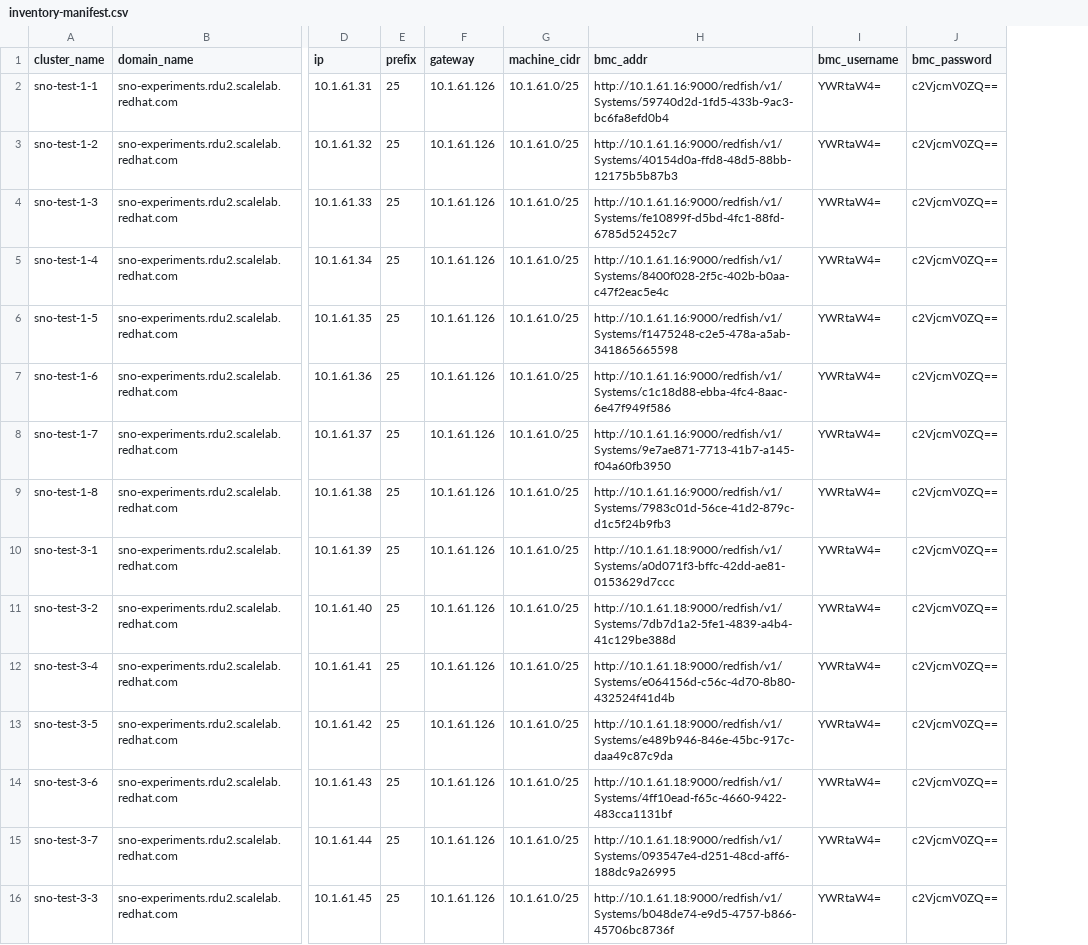
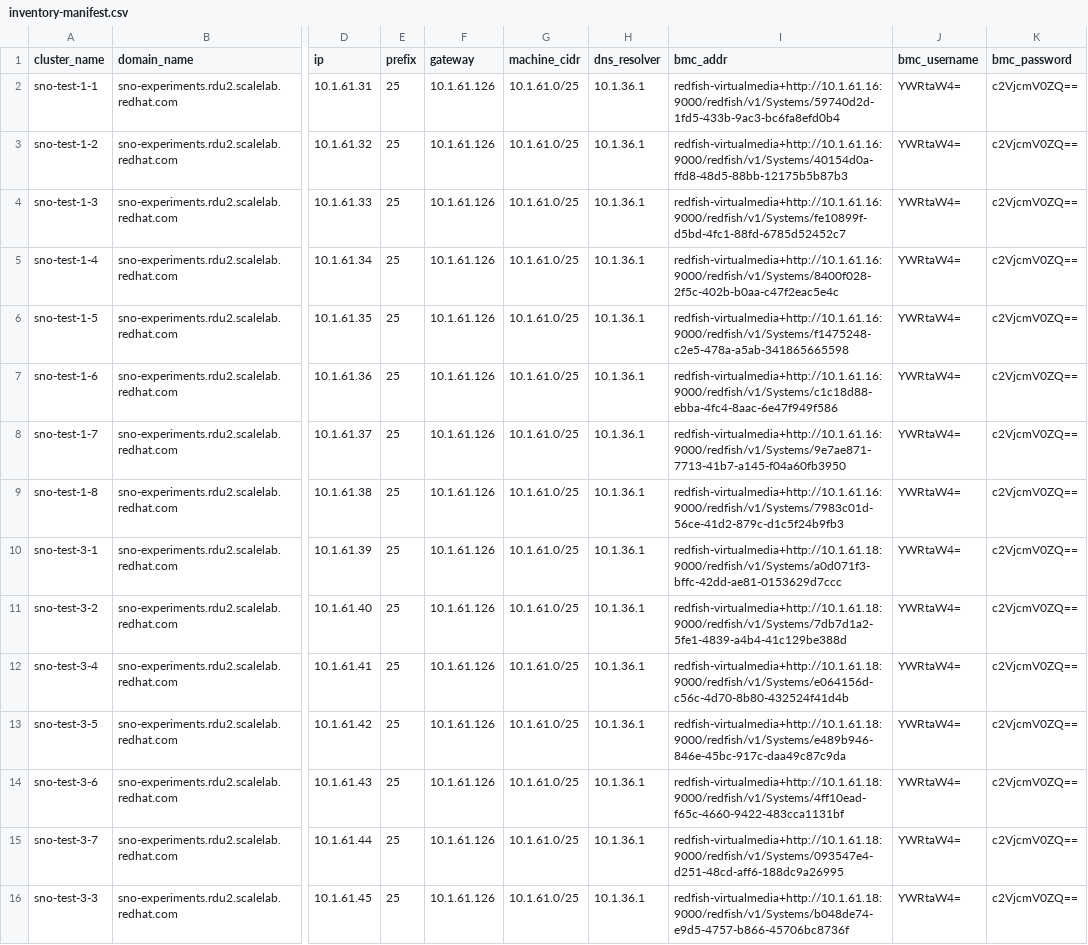
Before and after one commit to stolostron/virtual-baremetal-sno-host-prep, a CSV file: clusterdeployment/inventory-manifest.csv, drawn as a sheet; only a part is shown, gaps mark what is left out; addresses are those after the commit; the diff names each change by its address in the sheet, - before the commit and + after, or states it on an @@ line.

```diff
--- a/clusterdeployment/inventory-manifest.csv
+++ b/clusterdeployment/inventory-manifest.csv
+column H (dns_resolver), rows 2-16: all 10.1.36.1
-I2 (bmc_addr): http://10.1.61.16:9000/redfish/v1/Systems/59740d2d-1fd5-433b-9ac3-bc6fa8efd0b4
+I2 (bmc_addr): redfish-virtualmedia+http://10.1.61.16:9000/redfish/v1/Systems/59740d2d-1fd5-433b-9ac3-bc6fa8efd0b4
-I3 (bmc_addr): http://10.1.61.16:9000/redfish/v1/Systems/40154d0a-ffd8-48d5-88bb-12175b5b87b3
+I3 (bmc_addr): redfish-virtualmedia+http://10.1.61.16:9000/redfish/v1/Systems/40154d0a-ffd8-48d5-88bb-12175b5b87b3
-I4 (bmc_addr): http://10.1.61.16:9000/redfish/v1/Systems/fe10899f-d5bd-4fc1-88fd-6785d52452c7
+I4 (bmc_addr): redfish-virtualmedia+http://10.1.61.16:9000/redfish/v1/Systems/fe10899f-d5bd-4fc1-88fd-6785d52452c7
-I5 (bmc_addr): http://10.1.61.16:9000/redfish/v1/Systems/8400f028-2f5c-402b-b0aa-c47f2eac5e4c
+I5 (bmc_addr): redfish-virtualmedia+http://10.1.61.16:9000/redfish/v1/Systems/8400f028-2f5c-402b-b0aa-c47f2eac5e4c
-I6 (bmc_addr): http://10.1.61.16:9000/redfish/v1/Systems/f1475248-c2e5-478a-a5ab-341865665598
+I6 (bmc_addr): redfish-virtualmedia+http://10.1.61.16:9000/redfish/v1/Systems/f1475248-c2e5-478a-a5ab-341865665598
-I7 (bmc_addr): http://10.1.61.16:9000/redfish/v1/Systems/c1c18d88-ebba-4fc4-8aac-6e47f949f586
+I7 (bmc_addr): redfish-virtualmedia+http://10.1.61.16:9000/redfish/v1/Systems/c1c18d88-ebba-4fc4-8aac-6e47f949f586
-I8 (bmc_addr): http://10.1.61.16:9000/redfish/v1/Systems/9e7ae871-7713-41b7-a145-f04a60fb3950
+I8 (bmc_addr): redfish-virtualmedia+http://10.1.61.16:9000/redfish/v1/Systems/9e7ae871-7713-41b7-a145-f04a60fb3950
-I9 (bmc_addr): http://10.1.61.16:9000/redfish/v1/Systems/7983c01d-56ce-41d2-879c-d1c5f24b9fb3
+I9 (bmc_addr): redfish-virtualmedia+http://10.1.61.16:9000/redfish/v1/Systems/7983c01d-56ce-41d2-879c-d1c5f24b9fb3
-I10 (bmc_addr): http://10.1.61.18:9000/redfish/v1/Systems/a0d071f3-bffc-42dd-ae81-0153629d7ccc
+I10 (bmc_addr): redfish-virtualmedia+http://10.1.61.18:9000/redfish/v1/Systems/a0d071f3-bffc-42dd-ae81-0153629d7ccc
-I11 (bmc_addr): http://10.1.61.18:9000/redfish/v1/Systems/7db7d1a2-5fe1-4839-a4b4-41c129be388d
+I11 (bmc_addr): redfish-virtualmedia+http://10.1.61.18:9000/redfish/v1/Systems/7db7d1a2-5fe1-4839-a4b4-41c129be388d
-I12 (bmc_addr): http://10.1.61.18:9000/redfish/v1/Systems/e064156d-c56c-4d70-8b80-432524f41d4b
+I12 (bmc_addr): redfish-virtualmedia+http://10.1.61.18:9000/redfish/v1/Systems/e064156d-c56c-4d70-8b80-432524f41d4b
-I13 (bmc_addr): http://10.1.61.18:9000/redfish/v1/Systems/e489b946-846e-45bc-917c-daa49c87c9da
+I13 (bmc_addr): redfish-virtualmedia+http://10.1.61.18:9000/redfish/v1/Systems/e489b946-846e-45bc-917c-daa49c87c9da
-I14 (bmc_addr): http://10.1.61.18:9000/redfish/v1/Systems/4ff10ead-f65c-4660-9422-483cca1131bf
+I14 (bmc_addr): redfish-virtualmedia+http://10.1.61.18:9000/redfish/v1/Systems/4ff10ead-f65c-4660-9422-483cca1131bf
-I15 (bmc_addr): http://10.1.61.18:9000/redfish/v1/Systems/093547e4-d251-48cd-aff6-188dc9a26995
+I15 (bmc_addr): redfish-virtualmedia+http://10.1.61.18:9000/redfish/v1/Systems/093547e4-d251-48cd-aff6-188dc9a26995
-I16 (bmc_addr): http://10.1.61.18:9000/redfish/v1/Systems/b048de74-e9d5-4757-b866-45706bc8736f
+I16 (bmc_addr): redfish-virtualmedia+http://10.1.61.18:9000/redfish/v1/Systems/b048de74-e9d5-4757-b866-45706bc8736f
```
Also changed, not shown: 3 other files.
